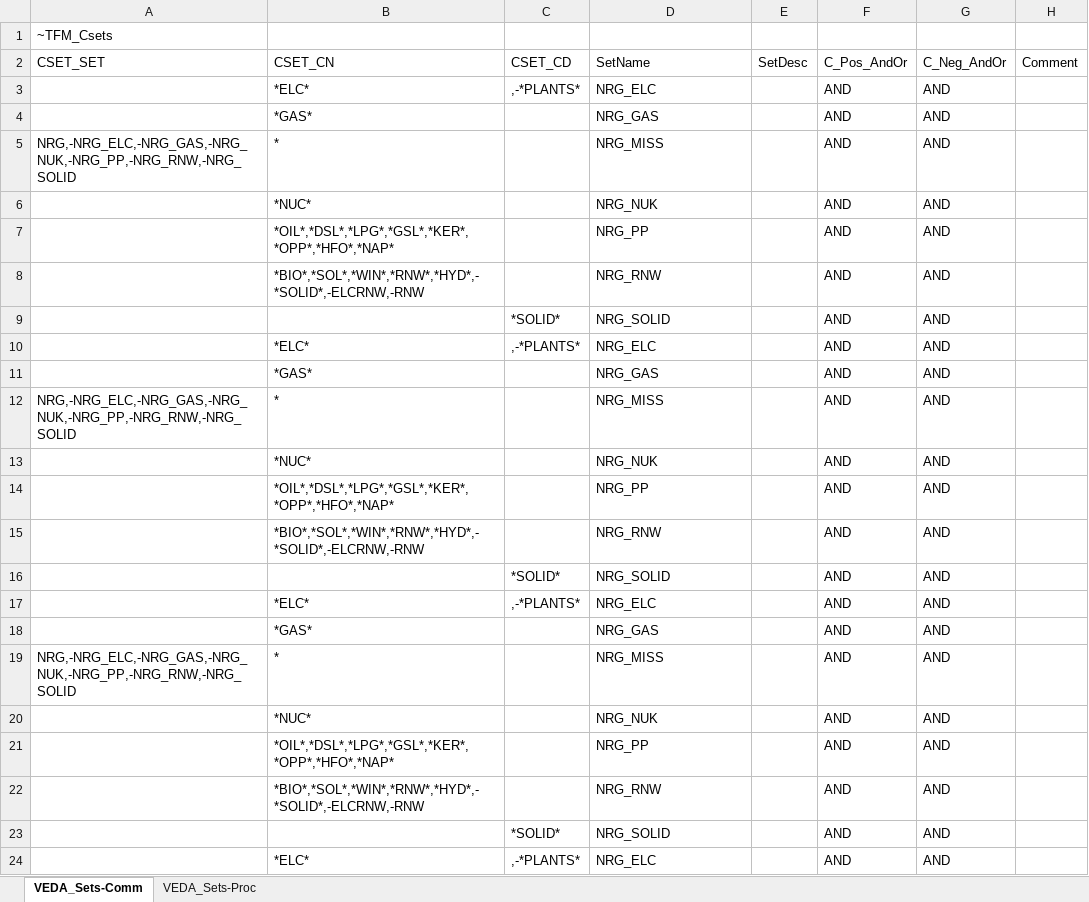
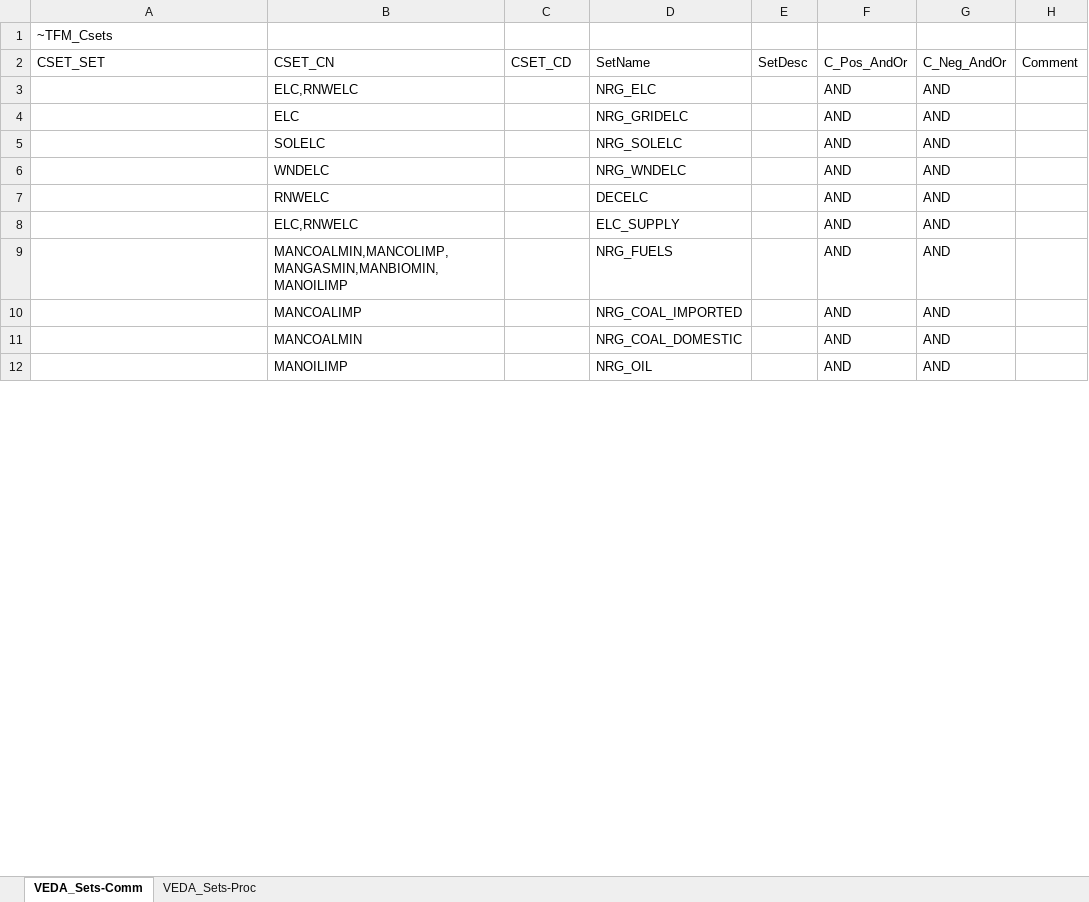
Before and after one commit to Tamenew/INDIND, an Excel workbook: Sets-DemoModels.xlsx, sheet VEDA_Sets-Comm, drawn as a sheet; only a part is shown; values as stored, in another font and other column widths than the file's, no cell formats; removed rows and columns are numbered as before the commit, all else as after; the diff covers the shown part only; the diff names each change by its address in the sheet, - before the commit and + after, or states it on an @@ line.

```diff
--- a/Sets-DemoModels.xlsx (sheet VEDA_Sets-Comm)
+++ b/Sets-DemoModels.xlsx (sheet VEDA_Sets-Comm)
-B3: *ELC*
+B3: ELC,RNWELC
-C3: ,-*PLANTS*
+C3: (empty)
-B4: *GAS*
+B4: ELC
-D4: NRG_GAS
+D4: NRG_GRIDELC
-row 5: NRG,-NRG_ELC,-NRG_GAS,-NRG_NUK,-NRG_PP,-NRG_RNW,-NRG_SOLID | * |  | NRG_MISS |  | AND | AND
-row 6:  | *NUC* |  | NRG_NUK |  | AND | AND
-B5: *OIL*,*DSL*,*LPG*,*GSL*,*KER*,*OPP*,*HFO*,*NAP*
+B5: SOLELC
-D5: NRG_PP
+D5: NRG_SOLELC
-B6: *BIO*,*SOL*,*WIN*,*RNW*,*HYD*,-*SOLID*,-ELCRNW,-RNW
+B6: WNDELC
-D6: NRG_RNW
+D6: NRG_WNDELC
-row 9:  |  | *SOLID* | NRG_SOLID |  | AND | AND
-row 10:  | *ELC* | ,-*PLANTS* | NRG_ELC |  | AND | AND
-row 11:  | *GAS* |  | NRG_GAS |  | AND | AND
-row 12: NRG,-NRG_ELC,-NRG_GAS,-NRG_NUK,-NRG_PP,-NRG_RNW,-NRG_SOLID | * |  | NRG_MISS |  | AND | AND
-B7: *NUC*
+B7: RNWELC
-D7: NRG_NUK
+D7: DECELC
-B8: *OIL*,*DSL*,*LPG*,*GSL*,*KER*,*OPP*,*HFO*,*NAP*
+B8: ELC,RNWELC
-D8: NRG_PP
+D8: ELC_SUPPLY
-B9: *BIO*,*SOL*,*WIN*,*RNW*,*HYD*,-*SOLID*,-ELCRNW,-RNW
+B9: MANCOALMIN,MANCOLIMP,MANGASMIN,MANBIOMIN,MANOILIMP
-D9: NRG_RNW
+D9: NRG_FUELS
-row 16:  |  | *SOLID* | NRG_SOLID |  | AND | AND
-row 17:  | *ELC* | ,-*PLANTS* | NRG_ELC |  | AND | AND
-B10: *GAS*
+B10: MANCOALIMP
-D10: NRG_GAS
+D10: NRG_COAL_IMPORTED
-row 19: NRG,-NRG_ELC,-NRG_GAS,-NRG_NUK,-NRG_PP,-NRG_RNW,-NRG_SOLID | * |  | NRG_MISS |  | AND | AND
-B11: *NUC*
+B11: MANCOALMIN
-D11: NRG_NUK
+D11: NRG_COAL_DOMESTIC
-B12: *OIL*,*DSL*,*LPG*,*GSL*,*KER*,*OPP*,*HFO*,*NAP*
+B12: MANOILIMP
-D12: NRG_PP
+D12: NRG_OIL
-row 22:  | *BIO*,*SOL*,*WIN*,*RNW*,*HYD*,-*SOLID*,-ELCRNW,-RNW |  | NRG_RNW |  | AND | AND
-row 23:  |  | *SOLID* | NRG_SOLID |  | AND | AND
-row 24:  | *ELC* | ,-*PLANTS* | NRG_ELC |  | AND | AND
```
Also changed, not shown: 2 added rows, 3 removed rows and 5 edited cells elsewhere in this sheet, sheet VEDA_Sets-Proc, cell formats, BY_Trans.xlsx, SubRES_TMPL/SubRES_NewTechs.xlsx, 42 other files.
